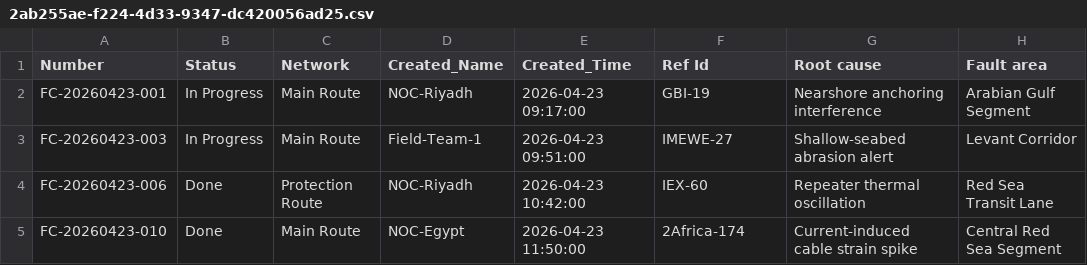
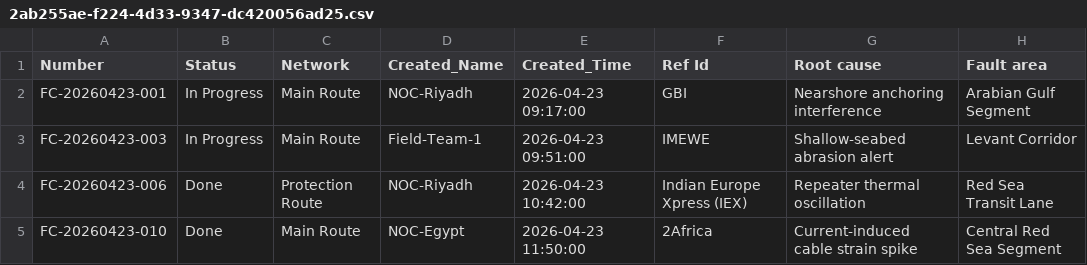
Before and after one commit to zmetasoft/979af25d-c782-4386-81e7-1f2ab28220c5, a CSV file: file-data/2ab255ae-f224-4d33-9347-dc420056ad25.csv, drawn as a sheet; only a part is shown; the diff names each change by its address in the sheet, - before the commit and + after, or states it on an @@ line.

```diff
--- a/file-data/2ab255ae-f224-4d33-9347-dc420056ad25.csv
+++ b/file-data/2ab255ae-f224-4d33-9347-dc420056ad25.csv
-F2 (Ref Id): GBI-19
+F2 (Ref Id): GBI
-F3 (Ref Id): IMEWE-27
+F3 (Ref Id): IMEWE
-F4 (Ref Id): IEX-60
+F4 (Ref Id): Indian Europe Xpress (IEX)
-F5 (Ref Id): 2Africa-174
+F5 (Ref Id): 2Africa
```
Also changed, not shown: file-data/31b019e9-8d98-46de-a2f9-8725bf42b126.csv, 5 other files.
